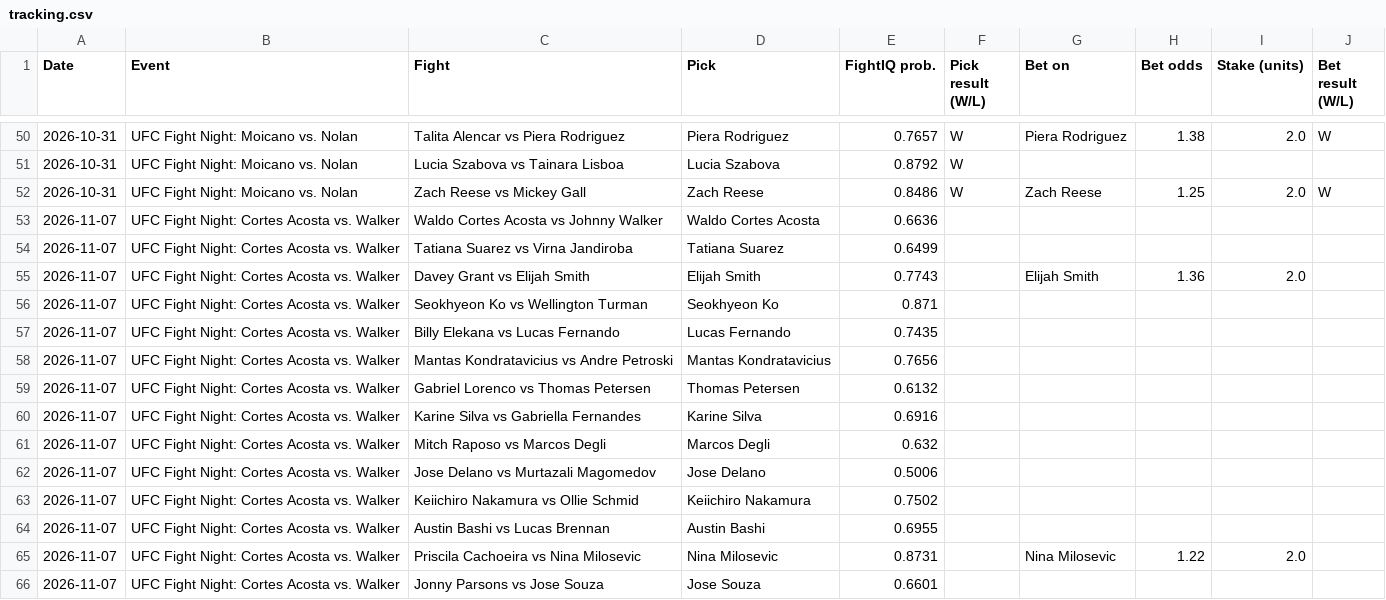
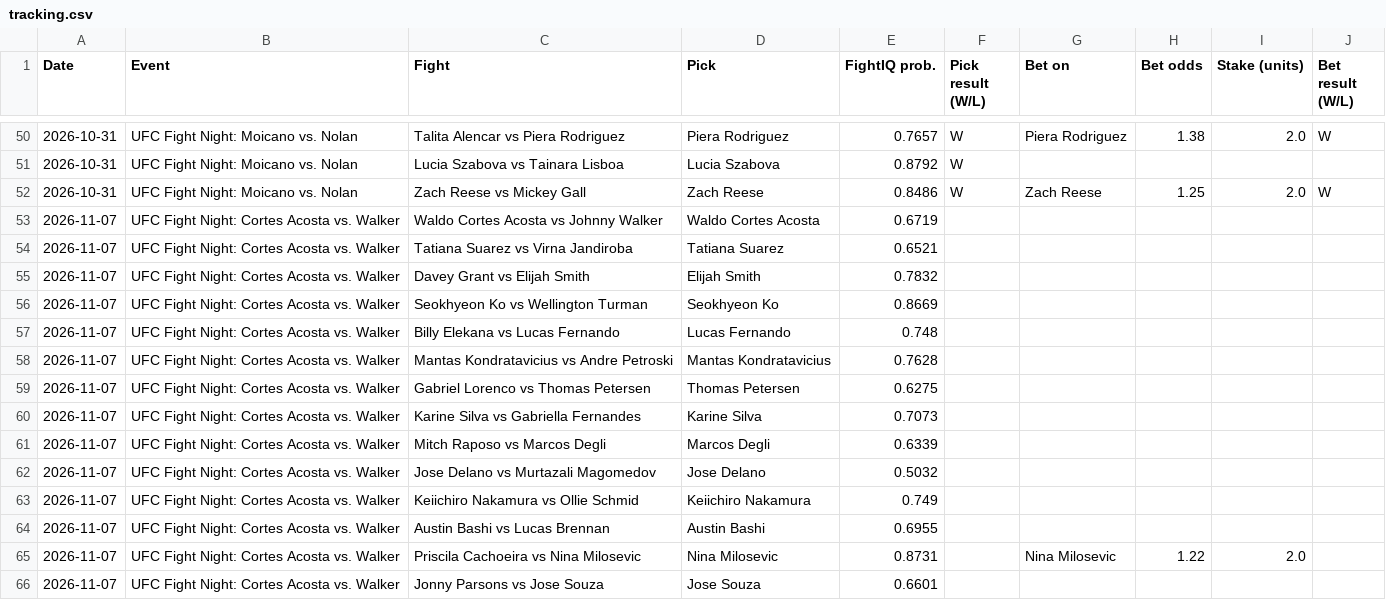
Before and after one commit to johnthewizwe23/FightIQ, a CSV file: site_data/tracking.csv, drawn as a sheet; only a part is shown, gaps mark what is left out.

Commit message:
FightIQ update 2026-11-04 15:33 UTC

```diff
--- a/site_data/tracking.csv
+++ b/site_data/tracking.csv
@@ -52,13 +52,13 @@ Date,Event,Fight,Pick,FightIQ prob.,Pick result (W/L),Bet on,Bet odds,Stake (uni
 2026-10-31,UFC Fight Night: Moicano vs. Nolan,Zach Reese vs Mickey Gall,Zach Reese,0.8486,W,Zach Reese,1.25,2.0,W
-2026-11-07,UFC Fight Night: Cortes Acosta vs. Walker,Waldo Cortes Acosta vs Johnny Walker,Waldo Cortes Acosta,0.6636,,,,,
-2026-11-07,UFC Fight Night: Cortes Acosta vs. Walker,Tatiana Suarez vs Virna Jandiroba,Tatiana Suarez,0.6499,,,,,
-2026-11-07,UFC Fight Night: Cortes Acosta vs. Walker,Davey Grant vs Elijah Smith,Elijah Smith,0.7743,,Elijah Smith,1.36,2.0,
-2026-11-07,UFC Fight Night: Cortes Acosta vs. Walker,Seokhyeon Ko vs Wellington Turman,Seokhyeon Ko,0.871,,,,,
-2026-11-07,UFC Fight Night: Cortes Acosta vs. Walker,Billy Elekana vs Lucas Fernando,Lucas Fernando,0.7435,,,,,
-2026-11-07,UFC Fight Night: Cortes Acosta vs. Walker,Mantas Kondratavicius vs Andre Petroski,Mantas Kondratavicius,0.7656,,,,,
-2026-11-07,UFC Fight Night: Cortes Acosta vs. Walker,Gabriel Lorenco vs Thomas Petersen,Thomas Petersen,0.6132,,,,,
-2026-11-07,UFC Fight Night: Cortes Acosta vs. Walker,Karine Silva vs Gabriella Fernandes,Karine Silva,0.6916,,,,,
-2026-11-07,UFC Fight Night: Cortes Acosta vs. Walker,Mitch Raposo vs Marcos Degli,Marcos Degli,0.632,,,,,
-2026-11-07,UFC Fight Night: Cortes Acosta vs. Walker,Jose Delano vs Murtazali Magomedov,Jose Delano,0.5006,,,,,
-2026-11-07,UFC Fight Night: Cortes Acosta vs. Walker,Keiichiro Nakamura vs Ollie Schmid,Keiichiro Nakamura,0.7502,,,,,
+2026-11-07,UFC Fight Night: Cortes Acosta vs. Walker,Waldo Cortes Acosta vs Johnny Walker,Waldo Cortes Acosta,0.6719,,,,,
+2026-11-07,UFC Fight Night: Cortes Acosta vs. Walker,Tatiana Suarez vs Virna Jandiroba,Tatiana Suarez,0.6521,,,,,
+2026-11-07,UFC Fight Night: Cortes Acosta vs. Walker,Davey Grant vs Elijah Smith,Elijah Smith,0.7832,,,,,
+2026-11-07,UFC Fight Night: Cortes Acosta vs. Walker,Seokhyeon Ko vs Wellington Turman,Seokhyeon Ko,0.8669,,,,,
+2026-11-07,UFC Fight Night: Cortes Acosta vs. Walker,Billy Elekana vs Lucas Fernando,Lucas Fernando,0.748,,,,,
+2026-11-07,UFC Fight Night: Cortes Acosta vs. Walker,Mantas Kondratavicius vs Andre Petroski,Mantas Kondratavicius,0.7628,,,,,
+2026-11-07,UFC Fight Night: Cortes Acosta vs. Walker,Gabriel Lorenco vs Thomas Petersen,Thomas Petersen,0.6275,,,,,
+2026-11-07,UFC Fight Night: Cortes Acosta vs. Walker,Karine Silva vs Gabriella Fernandes,Karine Silva,0.7073,,,,,
+2026-11-07,UFC Fight Night: Cortes Acosta vs. Walker,Mitch Raposo vs Marcos Degli,Marcos Degli,0.6339,,,,,
+2026-11-07,UFC Fight Night: Cortes Acosta vs. Walker,Jose Delano vs Murtazali Magomedov,Jose Delano,0.5032,,,,,
+2026-11-07,UFC Fight Night: Cortes Acosta vs. Walker,Keiichiro Nakamura vs Ollie Schmid,Keiichiro Nakamura,0.749,,,,,
 2026-11-07,UFC Fight Night: Cortes Acosta vs. Walker,Austin Bashi vs Lucas Brennan,Austin Bashi,0.6955,,,,,
```
Also changed, not shown: 7 other files.
